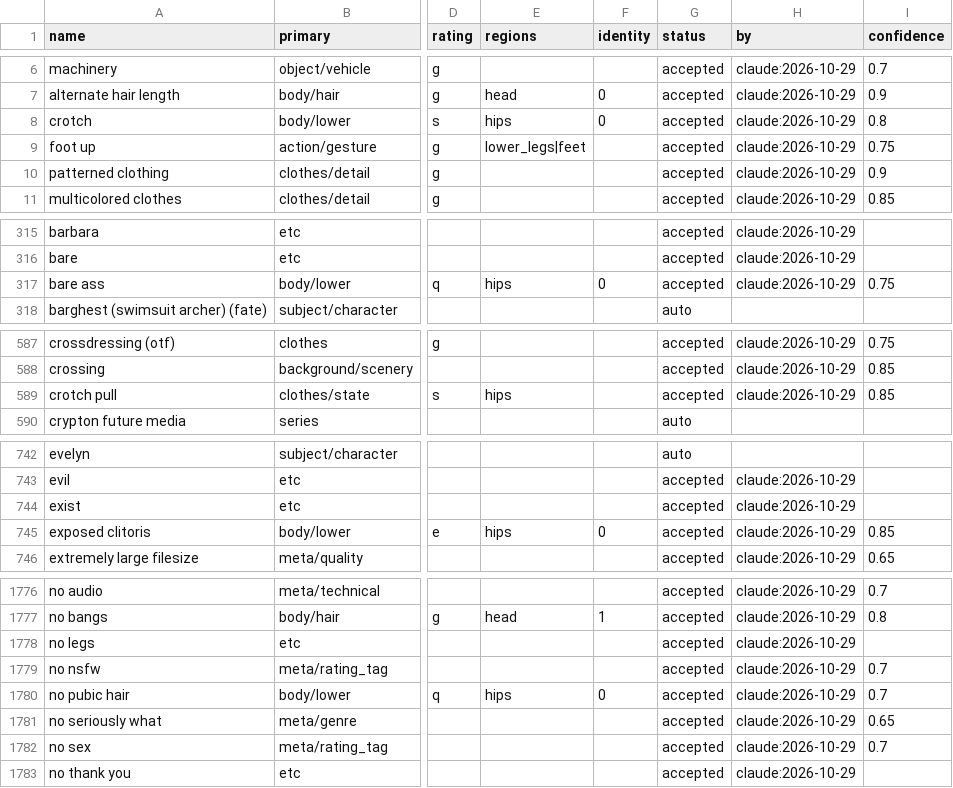
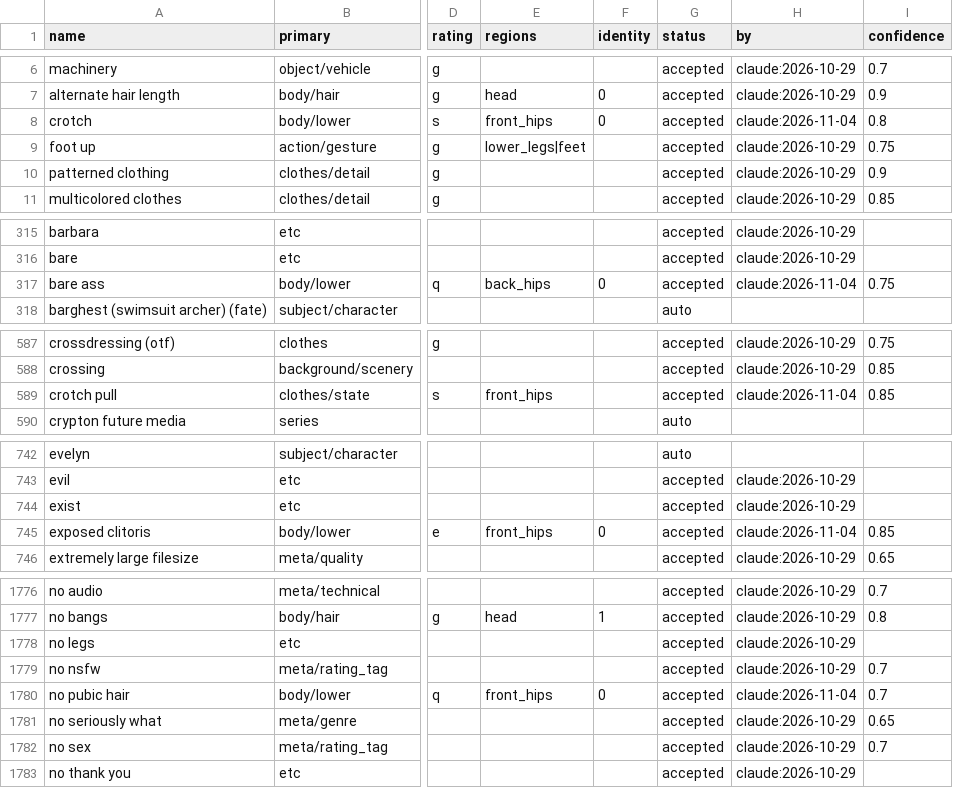
Before and after one commit to qoalsrb88/TagOrganizer-Public, a CSV file: data/extra/deprecated.csv, drawn as a sheet; only a part is shown, gaps mark what is left out; the diff names each change by its address in the sheet, - before the commit and + after, or states it on an @@ line.

```diff
--- a/data/extra/deprecated.csv
+++ b/data/extra/deprecated.csv
-E8 (regions): hips
+E8 (regions): front_hips
-H8 (by): claude:2026-10-29
+H8 (by): claude:2026-11-04
-E317 (regions): hips
+E317 (regions): back_hips
-H317 (by): claude:2026-10-29
+H317 (by): claude:2026-11-04
-E589 (regions): hips
+E589 (regions): front_hips
-H589 (by): claude:2026-10-29
+H589 (by): claude:2026-11-04
-E745 (regions): hips
+E745 (regions): front_hips
-H745 (by): claude:2026-10-29
+H745 (by): claude:2026-11-04
-E1780 (regions): hips
+E1780 (regions): front_hips
-H1780 (by): claude:2026-10-29
+H1780 (by): claude:2026-11-04
```
Also changed, not shown: data/extra/community.csv, 17 other files.
